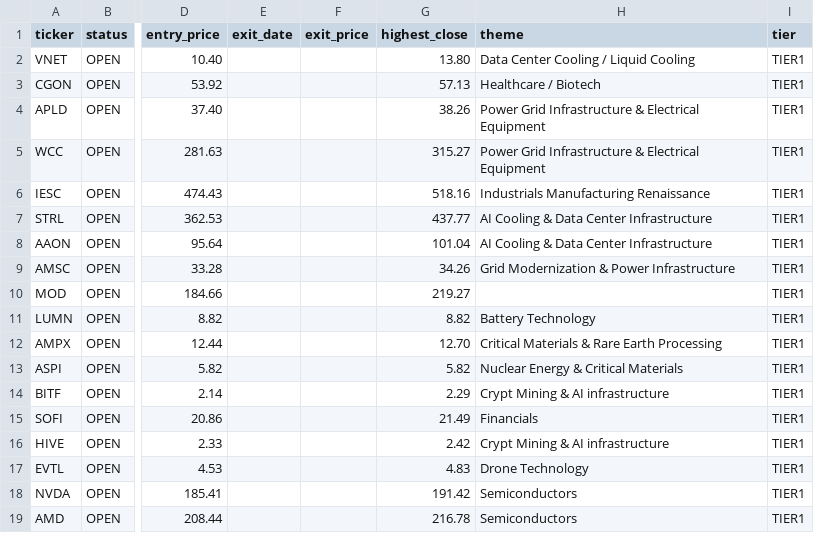
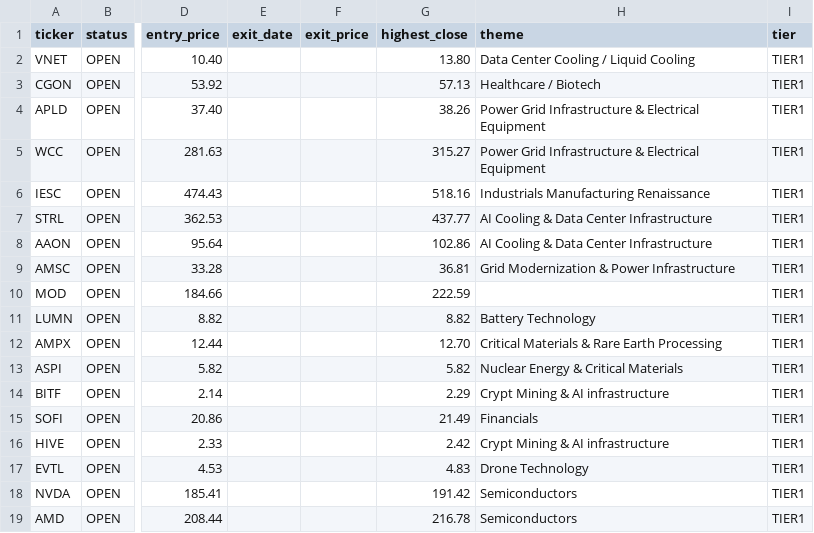
Before and after one commit to Amigo100/bos_momentum_scanner, a CSV file: trades/portfolio.csv, drawn as a sheet; only a part is shown, gaps mark what is left out; the diff names each change by its address in the sheet, - before the commit and + after, or states it on an @@ line.

```diff
--- a/trades/portfolio.csv
+++ b/trades/portfolio.csv
-G8 (highest_close): 101.04
+G8 (highest_close): 102.86
-G9 (highest_close): 34.26
+G9 (highest_close): 36.81
-G10 (highest_close): 219.27
+G10 (highest_close): 222.59
```
Also changed, not shown: trades/equity_curve.csv, 11 other files.
